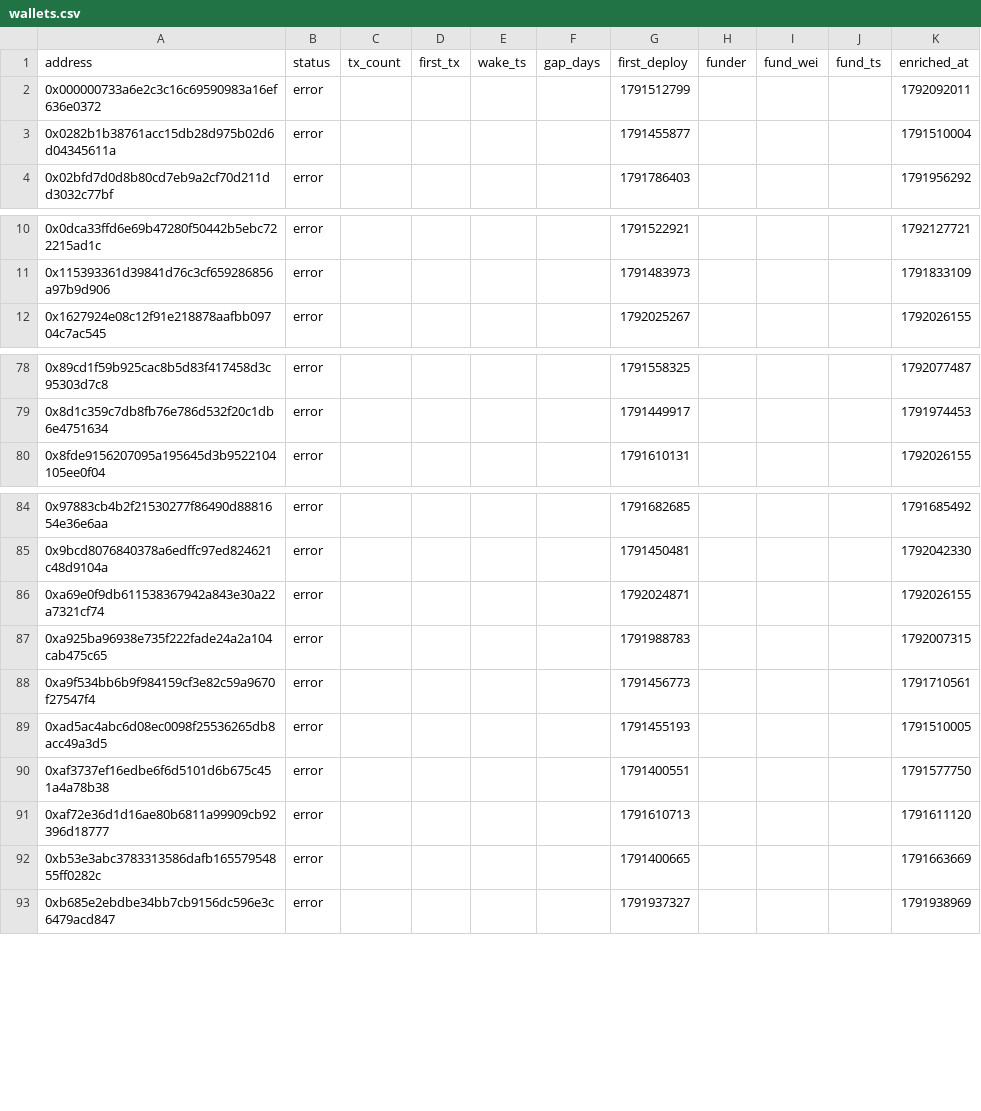
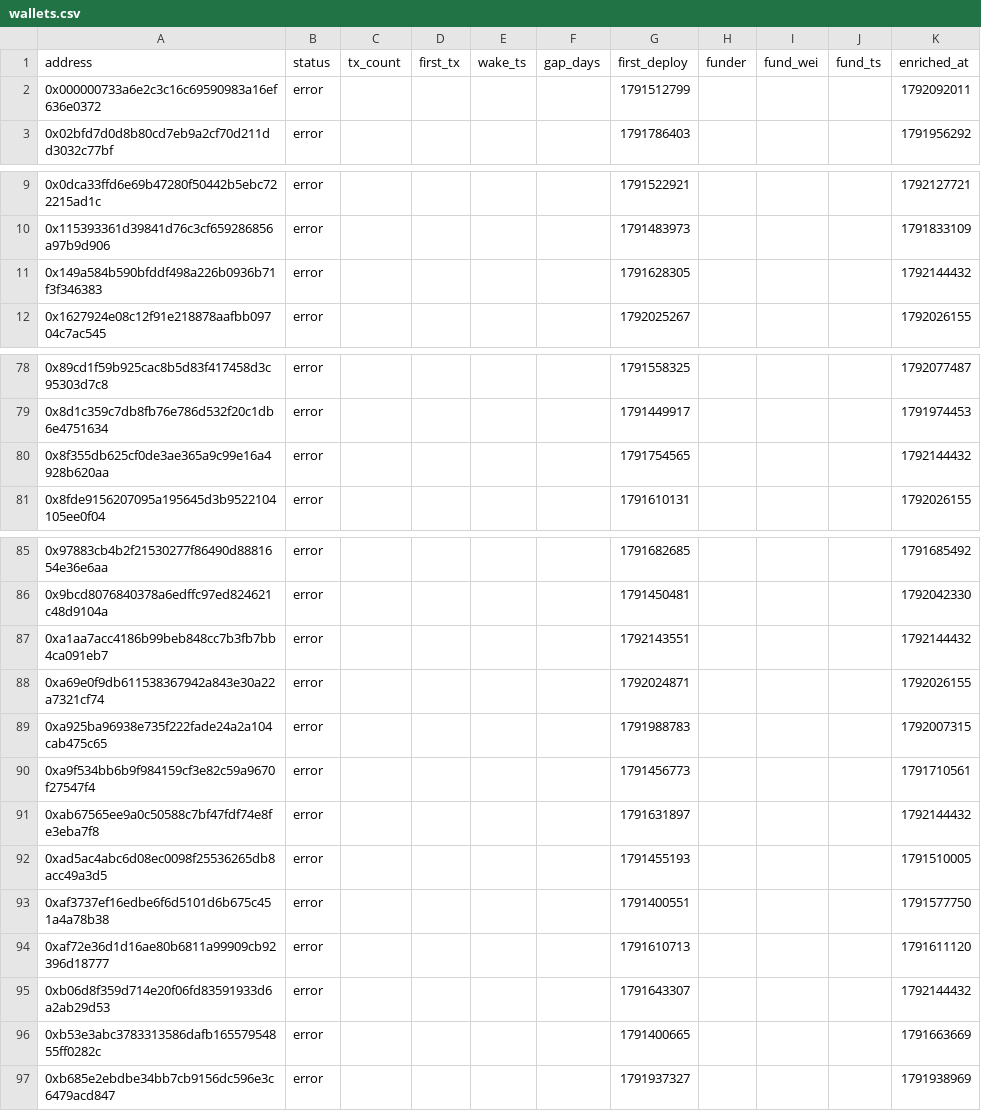
Before and after one commit to ashil13/early-hunter, a CSV file: data/wallets.csv, drawn as a sheet; only a part is shown, gaps mark what is left out.

```diff
--- a/data/wallets.csv
+++ b/data/wallets.csv
@@ -2,3 +2,2 @@ address,status,tx_count,first_tx,wake_ts,gap_days,first_deploy,funder,fund_wei,f
 0x000000733a6e2c3c16c69590983a16ef636e0372,error,,,,,1791512799,,,,1792092011
-0x0282b1b38761acc15db28d975b02d6d04345611a,error,,,,,1791455877,,,,1791510004
 0x02bfd7d0d8b80cd7eb9a2cf70d211dd3032c77bf,error,,,,,1791786403,,,,1791956292
@@ -11,2 +10,3 @@ address,status,tx_count,first_tx,wake_ts,gap_days,first_deploy,funder,fund_wei,f
 0x115393361d39841d76c3cf659286856a97b9d906,error,,,,,1791483973,,,,1791833109
+0x149a584b590bfddf498a226b0936b71f3f346383,error,,,,,1791628305,,,,1792144432
 0x1627924e08c12f91e218878aafbb09704c7ac545,error,,,,,1792025267,,,,1792026155
@@ -79,2 +79,3 @@ address,status,tx_count,first_tx,wake_ts,gap_days,first_deploy,funder,fund_wei,f
 0x8d1c359c7db8fb76e786d532f20c1db6e4751634,error,,,,,1791449917,,,,1791974453
+0x8f355db625cf0de3ae365a9c99e16a4928b620aa,error,,,,,1791754565,,,,1792144432
 0x8fde9156207095a195645d3b9522104105ee0f04,error,,,,,1791610131,,,,1792026155
@@ -85,2 +86,3 @@ address,status,tx_count,first_tx,wake_ts,gap_days,first_deploy,funder,fund_wei,f
 0x9bcd8076840378a6edffc97ed824621c48d9104a,error,,,,,1791450481,,,,1792042330
+0xa1aa7acc4186b99beb848cc7b3fb7bb4ca091eb7,error,,,,,1792143551,,,,1792144432
 0xa69e0f9db611538367942a843e30a22a7321cf74,error,,,,,1792024871,,,,1792026155
@@ -88,2 +90,3 @@ address,status,tx_count,first_tx,wake_ts,gap_days,first_deploy,funder,fund_wei,f
 0xa9f534bb6b9f984159cf3e82c59a9670f27547f4,error,,,,,1791456773,,,,1791710561
+0xab67565ee9a0c50588c7bf47fdf74e8fe3eba7f8,error,,,,,1791631897,,,,1792144432
 0xad5ac4abc6d08ec0098f25536265db8acc49a3d5,error,,,,,1791455193,,,,1791510005
@@ -91,2 +94,3 @@ address,status,tx_count,first_tx,wake_ts,gap_days,first_deploy,funder,fund_wei,f
 0xaf72e36d1d16ae80b6811a99909cb92396d18777,error,,,,,1791610713,,,,1791611120
+0xb06d8f359d714e20f06fd83591933d6a2ab29d53,error,,,,,1791643307,,,,1792144432
 0xb53e3abc3783313586dafb16557954855ff0282c,error,,,,,1791400665,,,,1791663669
```
Also changed, not shown: data/candidates_seen.csv, 3 other files.
